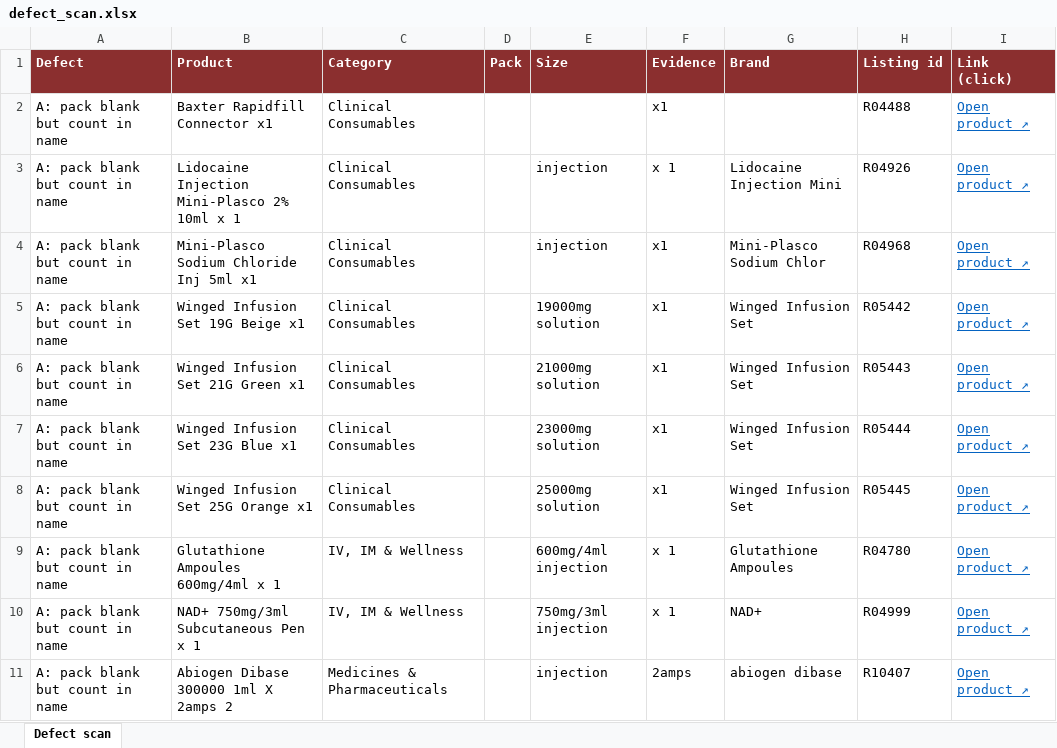
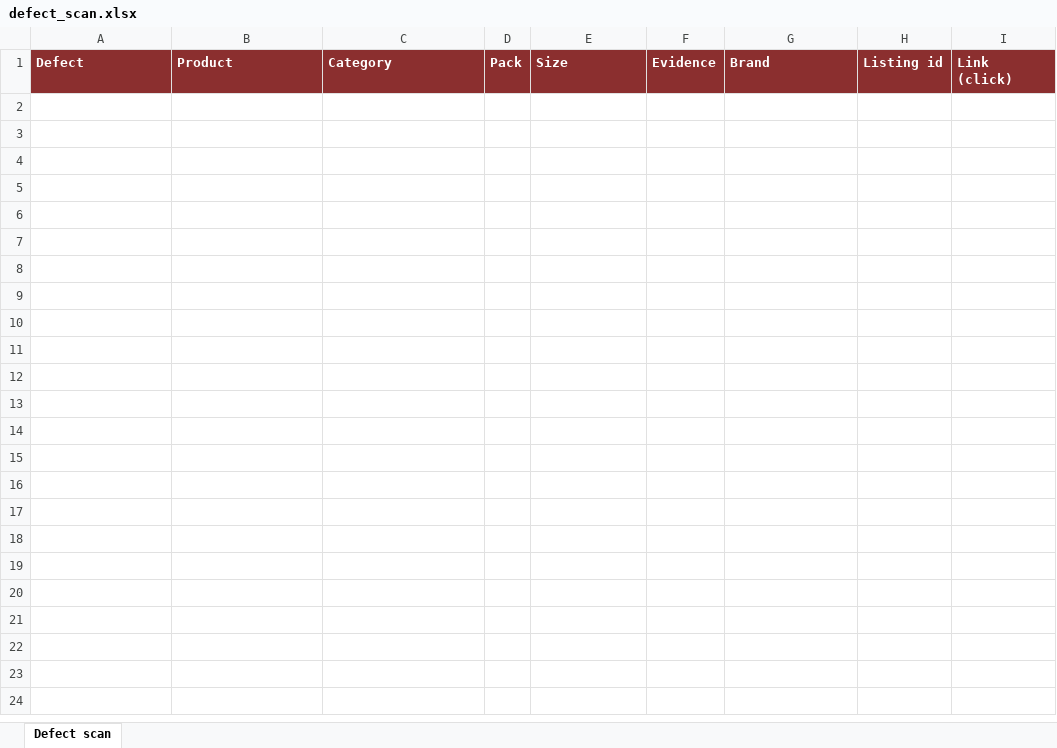
Before and after one commit to asghariresearcher1918-cyber/product-matching, an Excel workbook: output/defect_scan.xlsx, sheet Defect scan, drawn as a sheet; only a part is shown; values as stored, in another font and other column widths than the file's, no borders; the diff covers the shown part only; the diff names each change by its address in the sheet, - before the commit and + after, or states it on an @@ line.

```diff
--- a/output/defect_scan.xlsx (sheet Defect scan)
+++ b/output/defect_scan.xlsx (sheet Defect scan)
-row 2: A: pack blank but count in name | Baxter Rapidfill Connector x1 | Clinical Consumables |  |  | x1 |  | R04488 | Open product ↗
-row 3: A: pack blank but count in name | Lidocaine Injection Mini-Plasco 2% 10ml x 1 | Clinical Consumables |  | injection | x 1 | Lidocaine Injection Mini | R04926 | Open product ↗
-row 4: A: pack blank but count in name | Mini-Plasco Sodium Chloride Inj 5ml x1 | Clinical Consumables |  | injection | x1 | Mini-Plasco Sodium Chlor | R04968 | Open product ↗
-row 5: A: pack blank but count in name | Winged Infusion Set 19G Beige x1 | Clinical Consumables |  | 19000mg solution | x1 | Winged Infusion Set | R05442 | Open product ↗
-row 6: A: pack blank but count in name | Winged Infusion Set 21G Green x1 | Clinical Consumables |  | 21000mg solution | x1 | Winged Infusion Set | R05443 | Open product ↗
-row 7: A: pack blank but count in name | Winged Infusion Set 23G Blue x1 | Clinical Consumables |  | 23000mg solution | x1 | Winged Infusion Set | R05444 | Open product ↗
-row 8: A: pack blank but count in name | Winged Infusion Set 25G Orange x1 | Clinical Consumables |  | 25000mg solution | x1 | Winged Infusion Set | R05445 | Open product ↗
-row 9: A: pack blank but count in name | Glutathione Ampoules 600mg/4ml x 1 | IV, IM & Wellness |  | 600mg/4ml injection | x 1 | Glutathione Ampoules | R04780 | Open product ↗
-row 10: A: pack blank but count in name | NAD+ 750mg/3ml Subcutaneous Pen x 1 | IV, IM & Wellness |  | 750mg/3ml injection | x 1 | NAD+ | R04999 | Open product ↗
-row 11: A: pack blank but count in name | Abiogen Dibase 300000 1ml X 2amps 2 | Medicines & Pharmaceuticals |  | injection | 2amps | abiogen dibase | R10407 | Open product ↗
```
Also changed, not shown: 43 removed rows elsewhere in this sheet, output/category_09_skincare.xlsx, output/category_11_consumables.xlsx, 15 other files.
